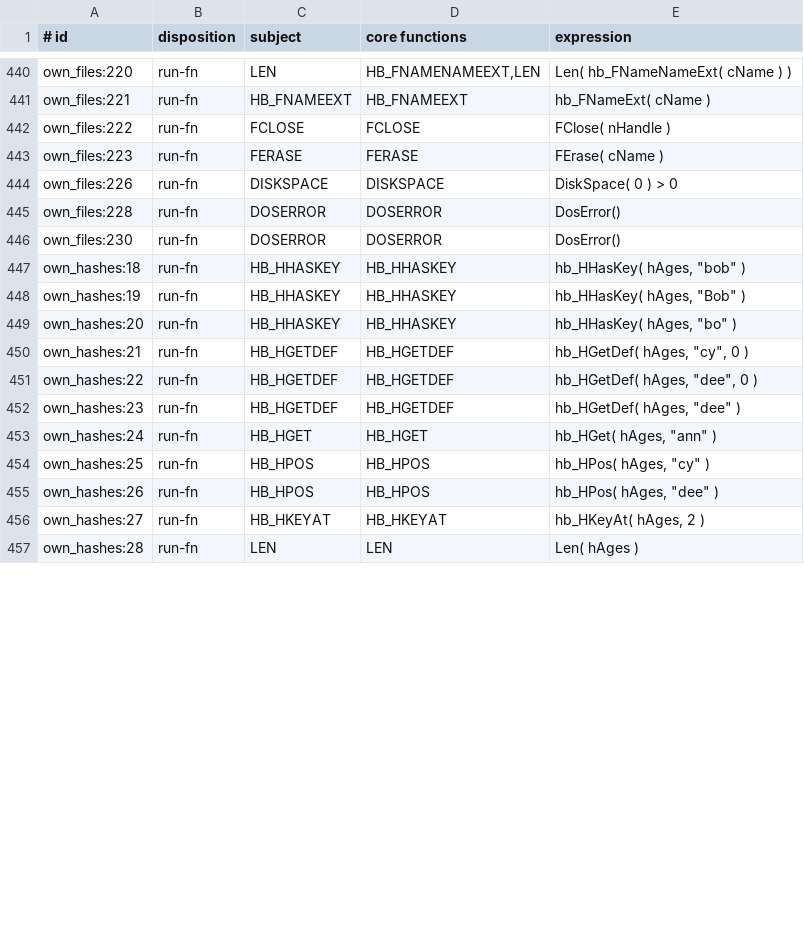
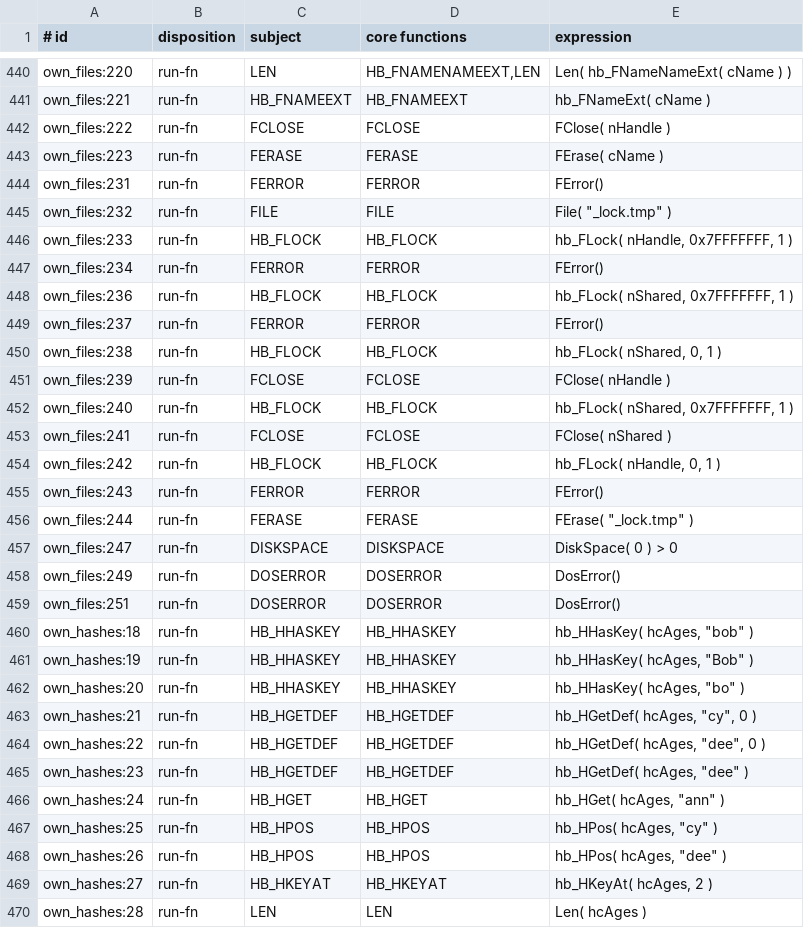
Before and after one commit to ankerdata/harbour-3.2.0core, a TSV file: src/transpiler/rtltest/manifest.tsv, drawn as a sheet; only a part is shown, gaps mark what is left out; the diff covers the shown part only.

```diff
--- a/src/transpiler/rtltest/manifest.tsv
+++ b/src/transpiler/rtltest/manifest.tsv
@@ -443,15 +443,28 @@ own_files:222	run-fn	FCLOSE	FCLOSE	FClose( nHandle )
 own_files:223	run-fn	FERASE	FERASE	FErase( cName )
-own_files:226	run-fn	DISKSPACE	DISKSPACE	DiskSpace( 0 ) > 0
-own_files:228	run-fn	DOSERROR	DOSERROR	DosError()
-own_files:230	run-fn	DOSERROR	DOSERROR	DosError()
-own_hashes:18	run-fn	HB_HHASKEY	HB_HHASKEY	hb_HHasKey( hAges, "bob" )
-own_hashes:19	run-fn	HB_HHASKEY	HB_HHASKEY	hb_HHasKey( hAges, "Bob" )
-own_hashes:20	run-fn	HB_HHASKEY	HB_HHASKEY	hb_HHasKey( hAges, "bo" )
-own_hashes:21	run-fn	HB_HGETDEF	HB_HGETDEF	hb_HGetDef( hAges, "cy", 0 )
-own_hashes:22	run-fn	HB_HGETDEF	HB_HGETDEF	hb_HGetDef( hAges, "dee", 0 )
-own_hashes:23	run-fn	HB_HGETDEF	HB_HGETDEF	hb_HGetDef( hAges, "dee" )
-own_hashes:24	run-fn	HB_HGET	HB_HGET	hb_HGet( hAges, "ann" )
-own_hashes:25	run-fn	HB_HPOS	HB_HPOS	hb_HPos( hAges, "cy" )
-own_hashes:26	run-fn	HB_HPOS	HB_HPOS	hb_HPos( hAges, "dee" )
-own_hashes:27	run-fn	HB_HKEYAT	HB_HKEYAT	hb_HKeyAt( hAges, 2 )
-own_hashes:28	run-fn	LEN	LEN	Len( hAges )
+own_files:231	run-fn	FERROR	FERROR	FError()
+own_files:232	run-fn	FILE	FILE	File( "_lock.tmp" )
+own_files:233	run-fn	HB_FLOCK	HB_FLOCK	hb_FLock( nHandle, 0x7FFFFFFF, 1 )
+own_files:234	run-fn	FERROR	FERROR	FError()
+own_files:236	run-fn	HB_FLOCK	HB_FLOCK	hb_FLock( nShared, 0x7FFFFFFF, 1 )
+own_files:237	run-fn	FERROR	FERROR	FError()
+own_files:238	run-fn	HB_FLOCK	HB_FLOCK	hb_FLock( nShared, 0, 1 )
+own_files:239	run-fn	FCLOSE	FCLOSE	FClose( nHandle )
+own_files:240	run-fn	HB_FLOCK	HB_FLOCK	hb_FLock( nShared, 0x7FFFFFFF, 1 )
+own_files:241	run-fn	FCLOSE	FCLOSE	FClose( nShared )
+own_files:242	run-fn	HB_FLOCK	HB_FLOCK	hb_FLock( nHandle, 0, 1 )
+own_files:243	run-fn	FERROR	FERROR	FError()
+own_files:244	run-fn	FERASE	FERASE	FErase( "_lock.tmp" )
+own_files:247	run-fn	DISKSPACE	DISKSPACE	DiskSpace( 0 ) > 0
+own_files:249	run-fn	DOSERROR	DOSERROR	DosError()
+own_files:251	run-fn	DOSERROR	DOSERROR	DosError()
+own_hashes:18	run-fn	HB_HHASKEY	HB_HHASKEY	hb_HHasKey( hcAges, "bob" )
+own_hashes:19	run-fn	HB_HHASKEY	HB_HHASKEY	hb_HHasKey( hcAges, "Bob" )
+own_hashes:20	run-fn	HB_HHASKEY	HB_HHASKEY	hb_HHasKey( hcAges, "bo" )
+own_hashes:21	run-fn	HB_HGETDEF	HB_HGETDEF	hb_HGetDef( hcAges, "cy", 0 )
+own_hashes:22	run-fn	HB_HGETDEF	HB_HGETDEF	hb_HGetDef( hcAges, "dee", 0 )
+own_hashes:23	run-fn	HB_HGETDEF	HB_HGETDEF	hb_HGetDef( hcAges, "dee" )
+own_hashes:24	run-fn	HB_HGET	HB_HGET	hb_HGet( hcAges, "ann" )
+own_hashes:25	run-fn	HB_HPOS	HB_HPOS	hb_HPos( hcAges, "cy" )
+own_hashes:26	run-fn	HB_HPOS	HB_HPOS	hb_HPos( hcAges, "dee" )
+own_hashes:27	run-fn	HB_HKEYAT	HB_HKEYAT	hb_HKeyAt( hcAges, 2 )
+own_hashes:28	run-fn	LEN	LEN	Len( hcAges )
```
Also changed, not shown: 11 edited cells elsewhere in this file, src/transpiler/rtltest/status.tsv, 9 other files.
